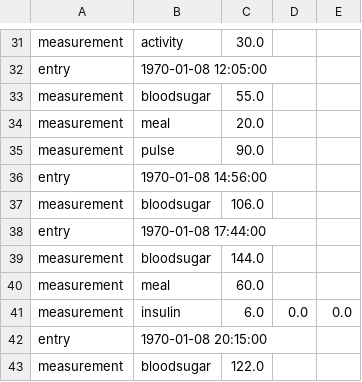
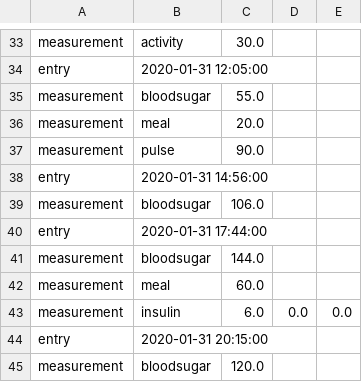
Before and after one commit to Faltenreich/Diaguard, a CSV file: app/src/main/assets/backup/en.csv, drawn as a sheet; only a part is shown, gaps mark what is left out; the diff covers the shown part only.

```diff
--- a/app/src/main/assets/backup/en.csv
+++ b/app/src/main/assets/backup/en.csv
@@ -31,3 +33,3 @@
 "measurement";"activity";"30.0"
-"entry";"1970-01-08 12:05:00";
+"entry";"2020-01-31 12:05:00";
 "measurement";"bloodsugar";"55.0"
@@ -35,5 +37,5 @@
 "measurement";"pulse";"90.0"
-"entry";"1970-01-08 14:56:00";
+"entry";"2020-01-31 14:56:00";
 "measurement";"bloodsugar";"106.0"
-"entry";"1970-01-08 17:44:00";
+"entry";"2020-01-31 17:44:00";
 "measurement";"bloodsugar";"144.0"
@@ -41,3 +43,3 @@
 "measurement";"insulin";"6.0";"0.0";"0.0"
-"entry";"1970-01-08 20:15:00";
-"measurement";"bloodsugar";"122.0"
+"entry";"2020-01-31 20:15:00";
+"measurement";"bloodsugar";"120.0"
```
Also changed, not shown: 6 added rows, 4 removed rows and 10 edited cells elsewhere in this file, 1 other file.
